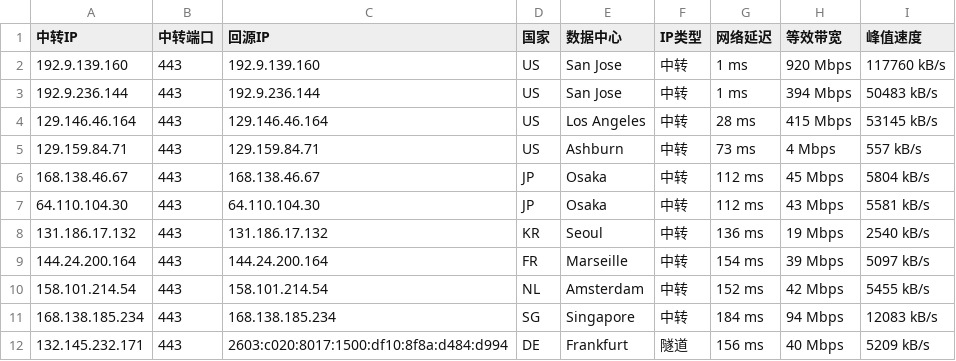
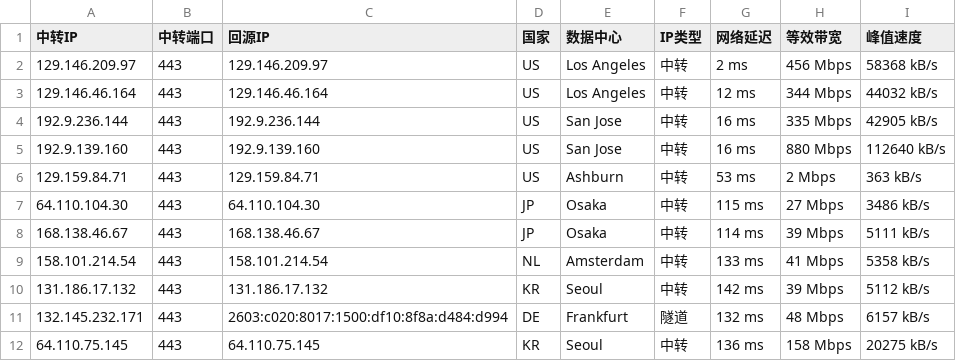
Before and after one commit to 520mmxx/CF-PROXYIP, a CSV file: latest.csv, drawn as a sheet.

```diff
--- a/latest.csv
+++ b/latest.csv
@@ -1,12 +1,12 @@
 中转IP,中转端口,回源IP,国家,数据中心,IP类型,网络延迟,等效带宽,峰值速度
-192.9.139.160,443,192.9.139.160,US,San Jose,中转,1 ms,920 Mbps,117760 kB/s
-192.9.236.144,443,192.9.236.144,US,San Jose,中转,1 ms,394 Mbps,50483 kB/s
-129.146.46.164,443,129.146.46.164,US,Los Angeles,中转,28 ms,415 Mbps,53145 kB/s
-129.159.84.71,443,129.159.84.71,US,Ashburn,中转,73 ms,4 Mbps,557 kB/s
-168.138.46.67,443,168.138.46.67,JP,Osaka,中转,112 ms,45 Mbps,5804 kB/s
-64.110.104.30,443,64.110.104.30,JP,Osaka,中转,112 ms,43 Mbps,5581 kB/s
-131.186.17.132,443,131.186.17.132,KR,Seoul,中转,136 ms,19 Mbps,2540 kB/s
-144.24.200.164,443,144.24.200.164,FR,Marseille,中转,154 ms,39 Mbps,5097 kB/s
-158.101.214.54,443,158.101.214.54,NL,Amsterdam,中转,152 ms,42 Mbps,5455 kB/s
-168.138.185.234,443,168.138.185.234,SG,Singapore,中转,184 ms,94 Mbps,12083 kB/s
-132.145.232.171,443,2603:c020:8017:1500:df10:8f8a:d484:d994,DE,Frankfurt,隧道,156 ms,40 Mbps,5209 kB/s
+129.146.209.97,443,129.146.209.97,US,Los Angeles,中转,2 ms,456 Mbps,58368 kB/s
+129.146.46.164,443,129.146.46.164,US,Los Angeles,中转,12 ms,344 Mbps,44032 kB/s
+192.9.236.144,443,192.9.236.144,US,San Jose,中转,16 ms,335 Mbps,42905 kB/s
+192.9.139.160,443,192.9.139.160,US,San Jose,中转,16 ms,880 Mbps,112640 kB/s
+129.159.84.71,443,129.159.84.71,US,Ashburn,中转,53 ms,2 Mbps,363 kB/s
+64.110.104.30,443,64.110.104.30,JP,Osaka,中转,115 ms,27 Mbps,3486 kB/s
+168.138.46.67,443,168.138.46.67,JP,Osaka,中转,114 ms,39 Mbps,5111 kB/s
+158.101.214.54,443,158.101.214.54,NL,Amsterdam,中转,133 ms,41 Mbps,5358 kB/s
+131.186.17.132,443,131.186.17.132,KR,Seoul,中转,142 ms,39 Mbps,5112 kB/s
+132.145.232.171,443,2603:c020:8017:1500:df10:8f8a:d484:d994,DE,Frankfurt,隧道,132 ms,48 Mbps,6157 kB/s
+64.110.75.145,443,64.110.75.145,KR,Seoul,中转,136 ms,158 Mbps,20275 kB/s
```
